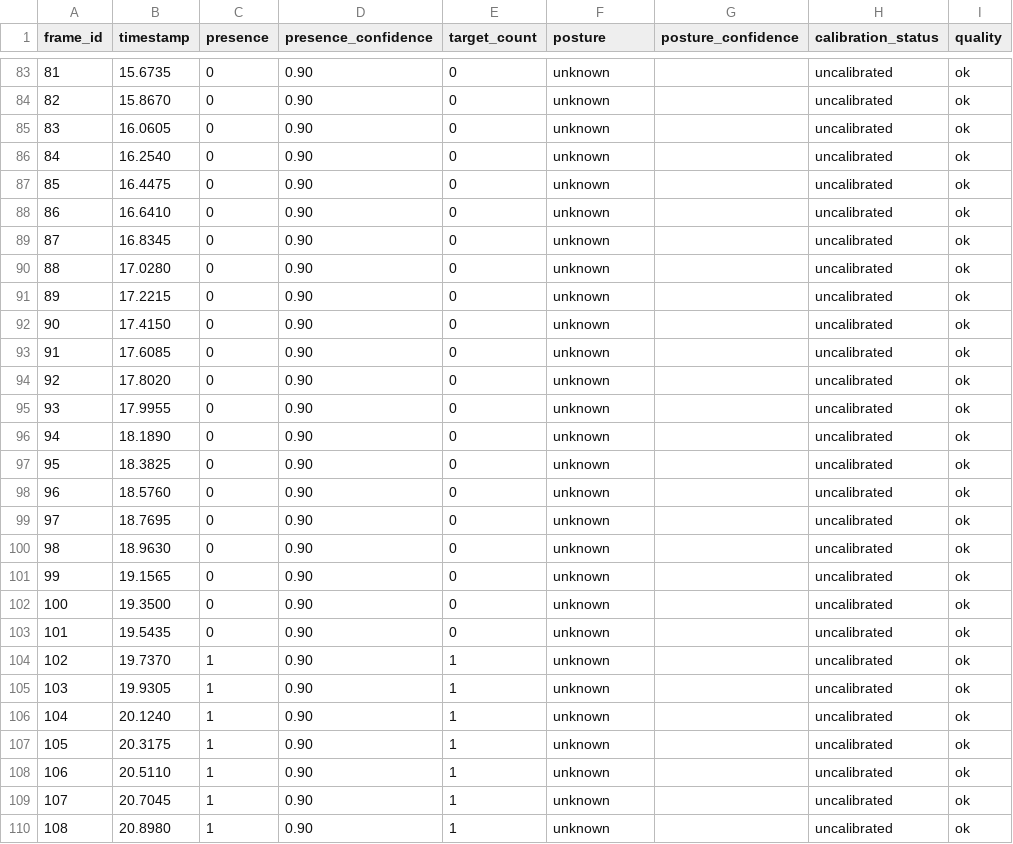
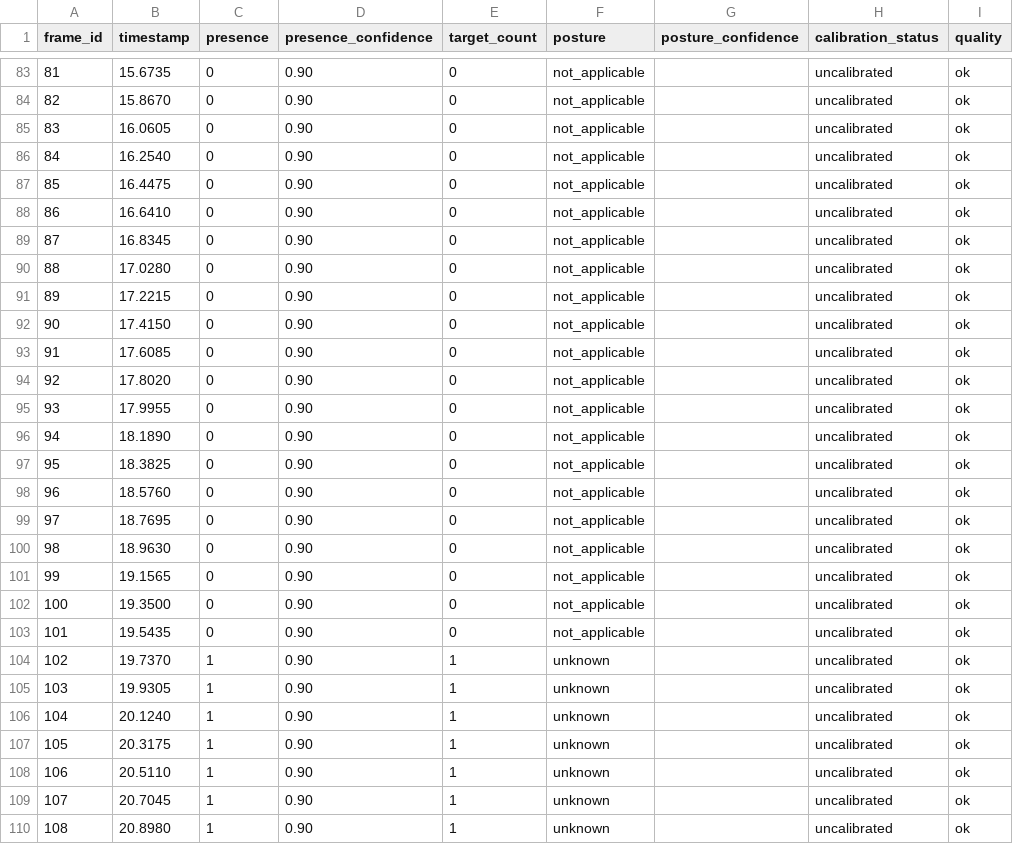
Before and after one commit to chenhenry0429/library-radar-dev112p, a CSV file: C_cy071210_识别算法/outputs/t01-p01/handoff/20261112_T01_P01_R01_c1r0_1dfft_result.csv, drawn as a sheet; only a part is shown, gaps mark what is left out; the diff covers the shown part only.

```diff
--- a/C_cy071210_识别算法/outputs/t01-p01/handoff/20261112_T01_P01_R01_c1r0_1dfft_result.csv
+++ b/C_cy071210_识别算法/outputs/t01-p01/handoff/20261112_T01_P01_R01_c1r0_1dfft_result.csv
@@ -83,22 +83,22 @@ frame_id,timestamp,presence,presence_confidence,target_count,posture,posture_con
-81,15.6735,0,0.90,0,unknown,,uncalibrated,ok
-82,15.8670,0,0.90,0,unknown,,uncalibrated,ok
-83,16.0605,0,0.90,0,unknown,,uncalibrated,ok
-84,16.2540,0,0.90,0,unknown,,uncalibrated,ok
-85,16.4475,0,0.90,0,unknown,,uncalibrated,ok
-86,16.6410,0,0.90,0,unknown,,uncalibrated,ok
-87,16.8345,0,0.90,0,unknown,,uncalibrated,ok
-88,17.0280,0,0.90,0,unknown,,uncalibrated,ok
-89,17.2215,0,0.90,0,unknown,,uncalibrated,ok
-90,17.4150,0,0.90,0,unknown,,uncalibrated,ok
-91,17.6085,0,0.90,0,unknown,,uncalibrated,ok
-92,17.8020,0,0.90,0,unknown,,uncalibrated,ok
-93,17.9955,0,0.90,0,unknown,,uncalibrated,ok
-94,18.1890,0,0.90,0,unknown,,uncalibrated,ok
-95,18.3825,0,0.90,0,unknown,,uncalibrated,ok
-96,18.5760,0,0.90,0,unknown,,uncalibrated,ok
-97,18.7695,0,0.90,0,unknown,,uncalibrated,ok
-98,18.9630,0,0.90,0,unknown,,uncalibrated,ok
-99,19.1565,0,0.90,0,unknown,,uncalibrated,ok
-100,19.3500,0,0.90,0,unknown,,uncalibrated,ok
-101,19.5435,0,0.90,0,unknown,,uncalibrated,ok
+81,15.6735,0,0.90,0,not_applicable,,uncalibrated,ok
+82,15.8670,0,0.90,0,not_applicable,,uncalibrated,ok
+83,16.0605,0,0.90,0,not_applicable,,uncalibrated,ok
+84,16.2540,0,0.90,0,not_applicable,,uncalibrated,ok
+85,16.4475,0,0.90,0,not_applicable,,uncalibrated,ok
+86,16.6410,0,0.90,0,not_applicable,,uncalibrated,ok
+87,16.8345,0,0.90,0,not_applicable,,uncalibrated,ok
+88,17.0280,0,0.90,0,not_applicable,,uncalibrated,ok
+89,17.2215,0,0.90,0,not_applicable,,uncalibrated,ok
+90,17.4150,0,0.90,0,not_applicable,,uncalibrated,ok
+91,17.6085,0,0.90,0,not_applicable,,uncalibrated,ok
+92,17.8020,0,0.90,0,not_applicable,,uncalibrated,ok
+93,17.9955,0,0.90,0,not_applicable,,uncalibrated,ok
+94,18.1890,0,0.90,0,not_applicable,,uncalibrated,ok
+95,18.3825,0,0.90,0,not_applicable,,uncalibrated,ok
+96,18.5760,0,0.90,0,not_applicable,,uncalibrated,ok
+97,18.7695,0,0.90,0,not_applicable,,uncalibrated,ok
+98,18.9630,0,0.90,0,not_applicable,,uncalibrated,ok
+99,19.1565,0,0.90,0,not_applicable,,uncalibrated,ok
+100,19.3500,0,0.90,0,not_applicable,,uncalibrated,ok
+101,19.5435,0,0.90,0,not_applicable,,uncalibrated,ok
 102,19.7370,1,0.90,1,unknown,,uncalibrated,ok
```
Also changed, not shown: 81 edited cells elsewhere in this file, C_cy071210_识别算法/outputs/t01-p01/baseline_presence_result.csv, 3 other files.
